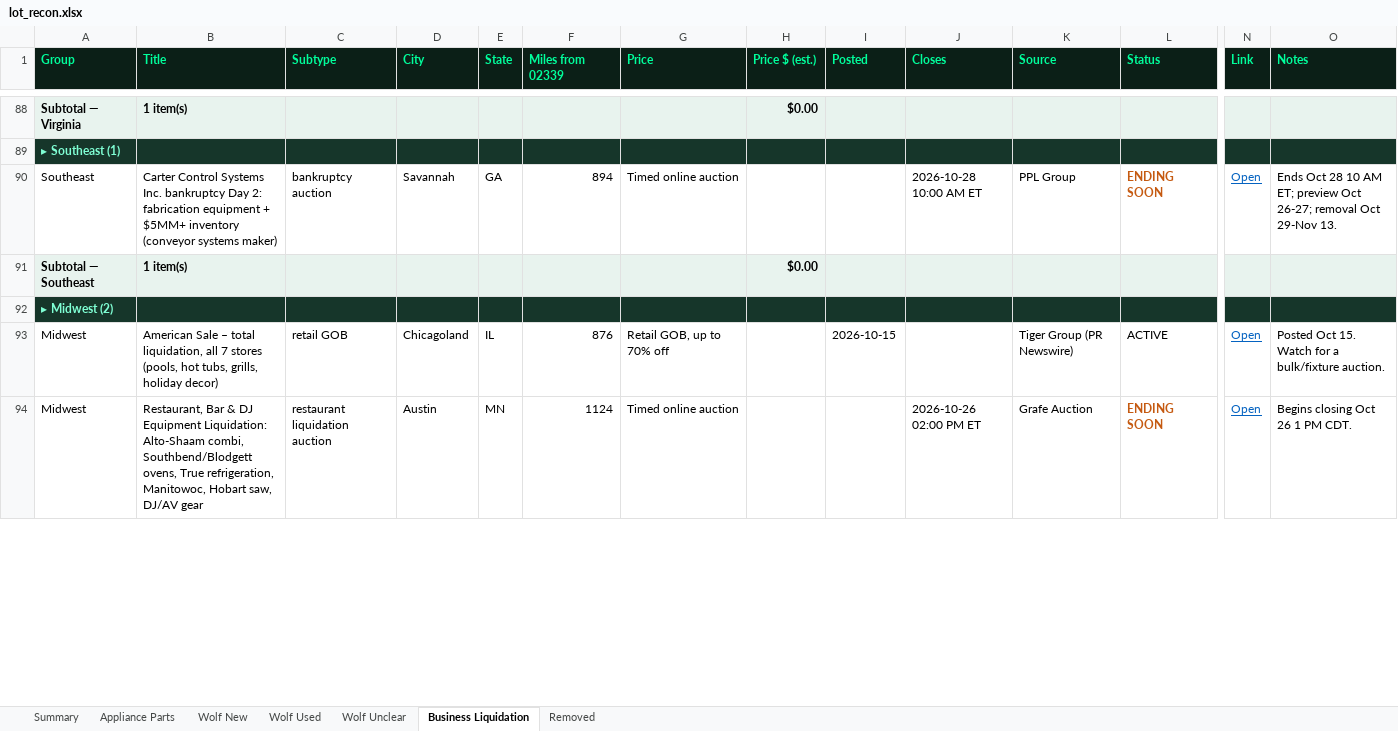
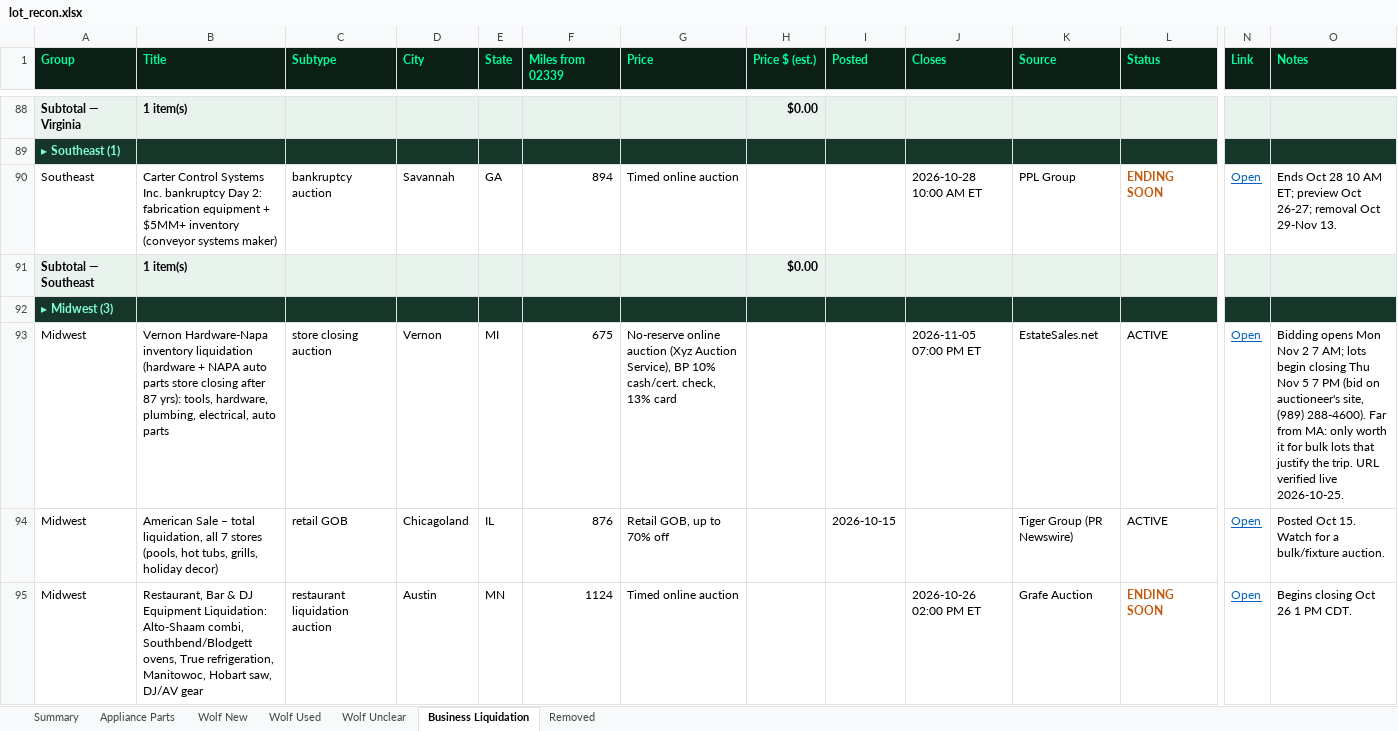
Before and after one commit to theequipmentpark/lot-recon, an Excel workbook: lot_recon.xlsx, sheet Business Liquidation, drawn as a sheet; only a part is shown, gaps mark what is left out; values as stored, in another font and other column widths than the file's, no borders; rows hold the shown columns only; the diff covers the shown part only; the diff names each change by its address in the sheet, - before the commit and + after, or states it on an @@ line.

Commit message:
Lot Recon update 2026-10-25 night: +bl-096 Vernon MI Hardware-Napa auction, bl-090 Bristol dates Nov 6-8, recheck bl-043 (deleted)

```diff
--- a/lot_recon.xlsx (sheet Business Liquidation)
+++ b/lot_recon.xlsx (sheet Business Liquidation)
-A92 (Group): ▸ Midwest (2)
+A92 (Group): ▸ Midwest (3)
+row 93: Midwest | Vernon Hardware-Napa inventory liquidation (hardware + NAPA auto parts store closing after 87 yrs): tools, hardware, plumbing, electrical, auto parts | store closing auction | Vernon | MI | 675 | No-reserve online auction (Xyz Auction Service), BP 10% cash/cert. check, 13% card |  |  | 2026-11-05 07:00 PM ET | EstateSales.net | ACTIVE | Open | Bidding opens Mon Nov 2 7 AM; lots begin closing Thu Nov 5 7 PM (bid on auctioneer's site, (989) 288-4600). Far from MA: only worth it for bulk lots that justify the trip. URL verified live 2026-10-25.
```
Also changed, not shown: 3 edited cells elsewhere in this sheet, sheet Removed, sheet Summary, sheet Wolf Unclear, 1 other file.
